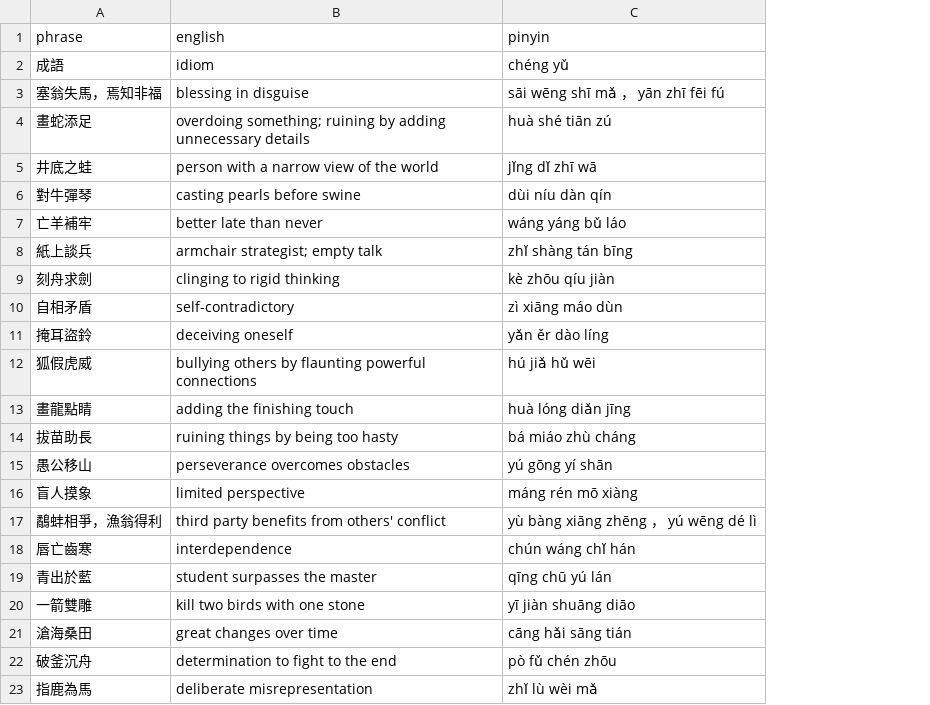
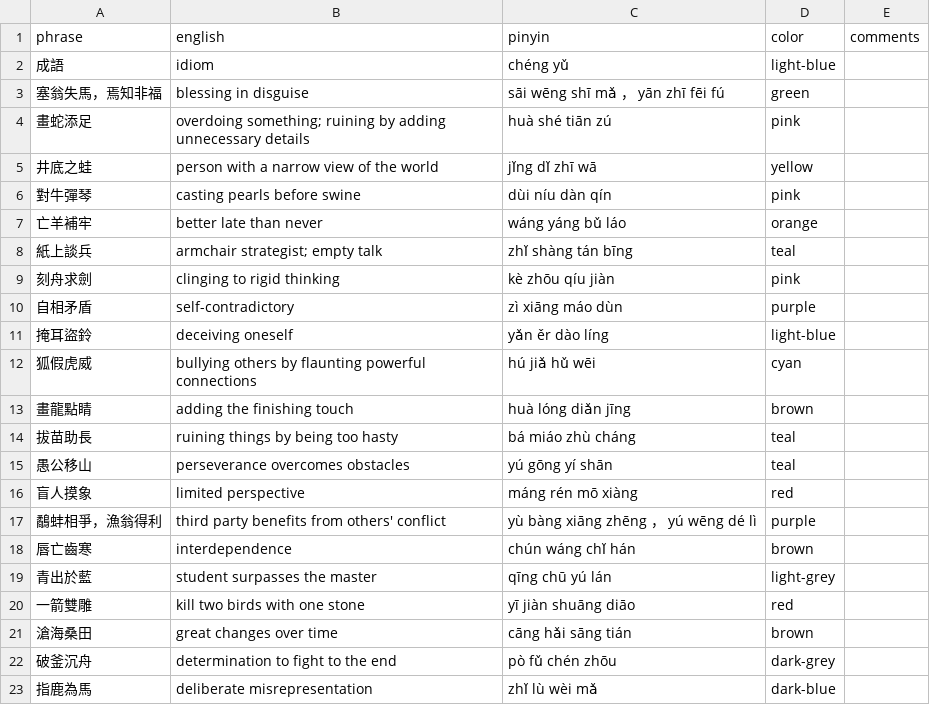
Before and after one commit to pjflanagan/char-pinyin-juying, a CSV file: data/flashcards/unit/chengyu.csv, drawn as a sheet; the diff names each change by its address in the sheet, - before the commit and + after, or states it on an @@ line.

```diff
--- a/data/flashcards/unit/chengyu.csv
+++ b/data/flashcards/unit/chengyu.csv
+column D (color), rows 2-23: light-blue | green | pink | yellow | pink | orange | teal | pink | purple | light-blue | cyan | brown | teal | teal | red | purple | brown | light-grey | red | brown | dark-grey | dark-blue
+column E (comments), empty
```
Also changed, not shown: data/flashcards/class/kitchen/kitchen-1.csv, data/flashcards/unit/external/china_institute.csv, 8 other files.
